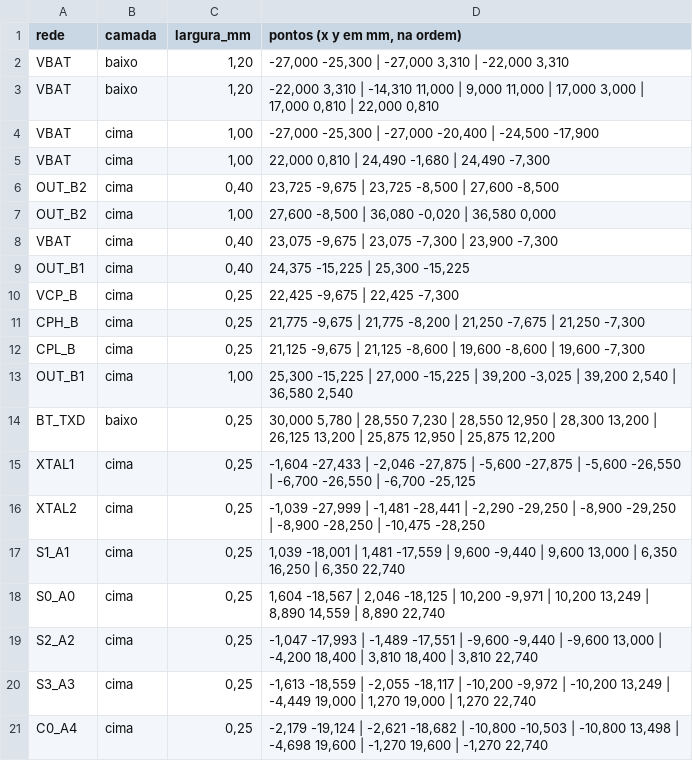
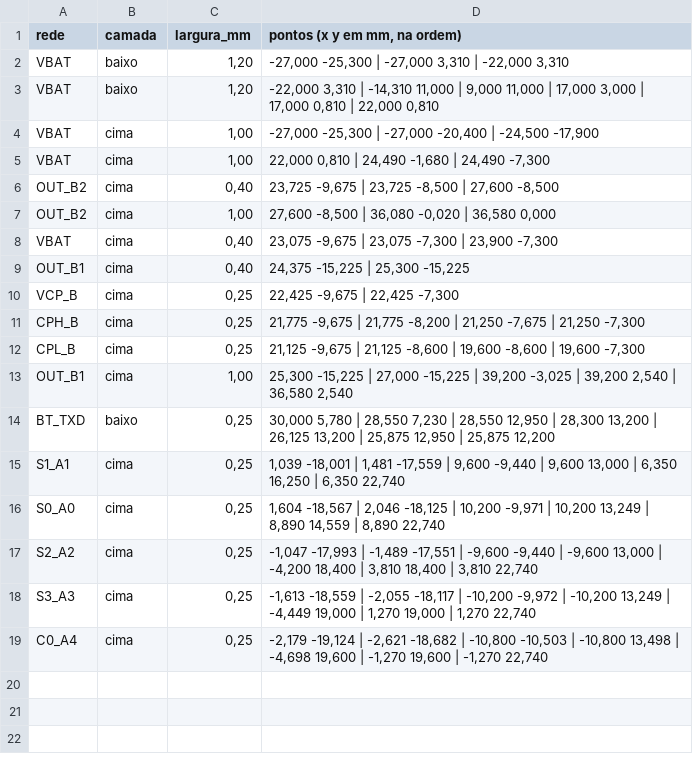
Before and after one commit to therickmatos/Seguidor-de-linha, a CSV file: hardware/placa_alpha/trilhas_fixas_alpha.csv, drawn as a sheet; the diff names each change by its address in the sheet, - before the commit and + after, or states it on an @@ line.

```diff
--- a/hardware/placa_alpha/trilhas_fixas_alpha.csv
+++ b/hardware/placa_alpha/trilhas_fixas_alpha.csv
-row 15: XTAL1 | cima | 0,25 | -1,604 -27,433 | -2,046 -27,875 | -5,600 -27,875 | -5,600 -26,550 | -6,700 -26,550 | -6,700 -25,125
-row 16: XTAL2 | cima | 0,25 | -1,039 -27,999 | -1,481 -28,441 | -2,290 -29,250 | -8,900 -29,250 | -8,900 -28,250 | -10,475 -28,250
```
Also changed, not shown: hardware/placa_alpha/posicoes_alpha.csv, hardware/placa_alpha/posicoes_easyeda.csv, 43 other files.
